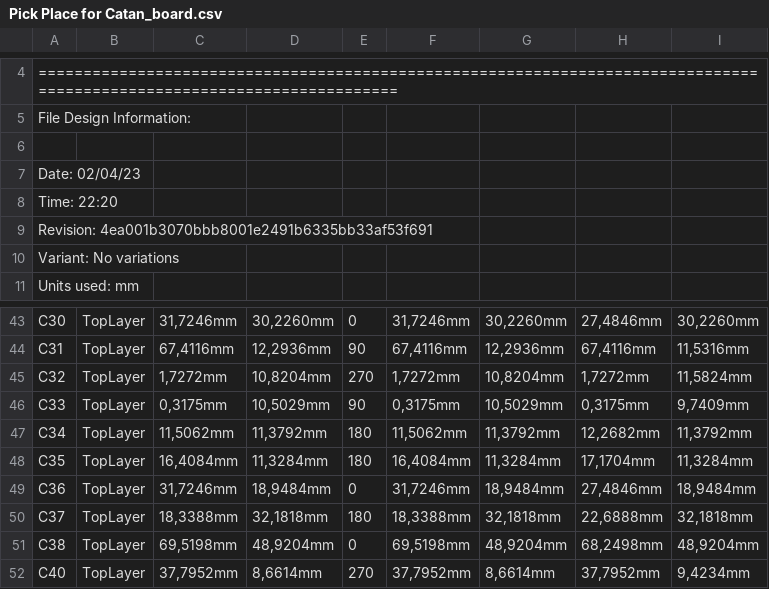
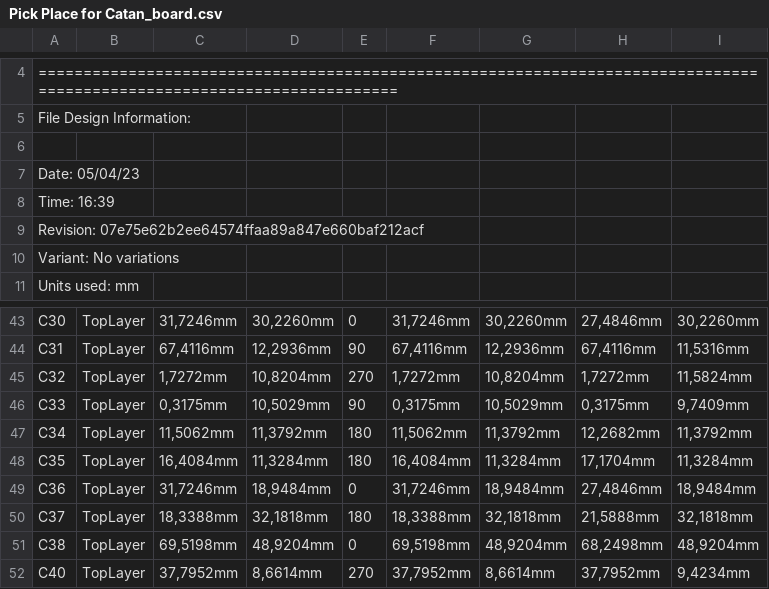
Before and after one commit to eSpark-Backup/jakekrum-catanboard, a CSV file: Design Files/Catan_Board/Master_PCB/_Pick n Place/Pick Place for Catan_board.csv, drawn as a sheet; only a part is shown, gaps mark what is left out.

Commit message:
#12 Fresh Gerber, NC Drill and Pick n Place files generated.

```diff
--- a/Design Files/Catan_Board/Master_PCB/_Pick n Place/Pick Place for Catan_board.csv
+++ b/Design Files/Catan_Board/Master_PCB/_Pick n Place/Pick Place for Catan_board.csv
@@ -6,5 +6,5 @@ File Design Information:
 
-Date:       02/04/23
-Time:       22:20
-Revision:   4ea001b3070bbb8001e2491b6335bb33af53f691
+Date:       05/04/23
+Time:       16:39
+Revision:   07e75e62b2ee64574ffaa89a847e660baf212acf
 Variant:    No variations
@@ -49,3 +49,3 @@ Units used: mm
 "C36","TopLayer","31,7246mm","18,9484mm","0","31,7246mm","18,9484mm","27,4846mm","18,9484mm"
-"C37","TopLayer","18,3388mm","32,1818mm","180","18,3388mm","32,1818mm","22,6888mm","32,1818mm"
+"C37","TopLayer","18,3388mm","32,1818mm","180","18,3388mm","32,1818mm","21,5888mm","32,1818mm"
 "C38","TopLayer","69,5198mm","48,9204mm","0","69,5198mm","48,9204mm","68,2498mm","48,9204mm"
```
Also changed, not shown: 27 other files.
